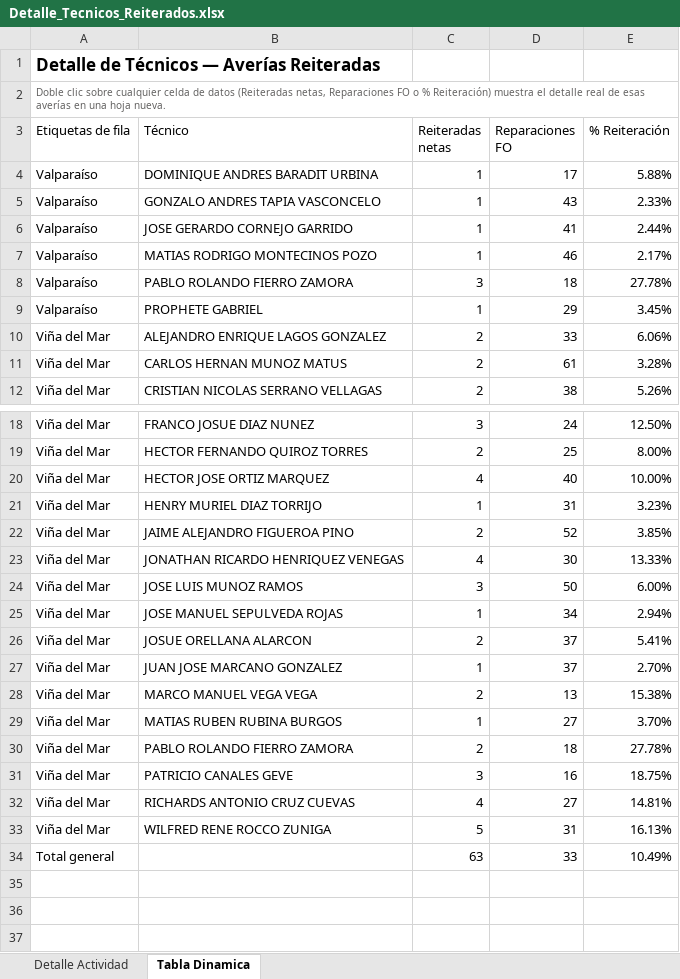
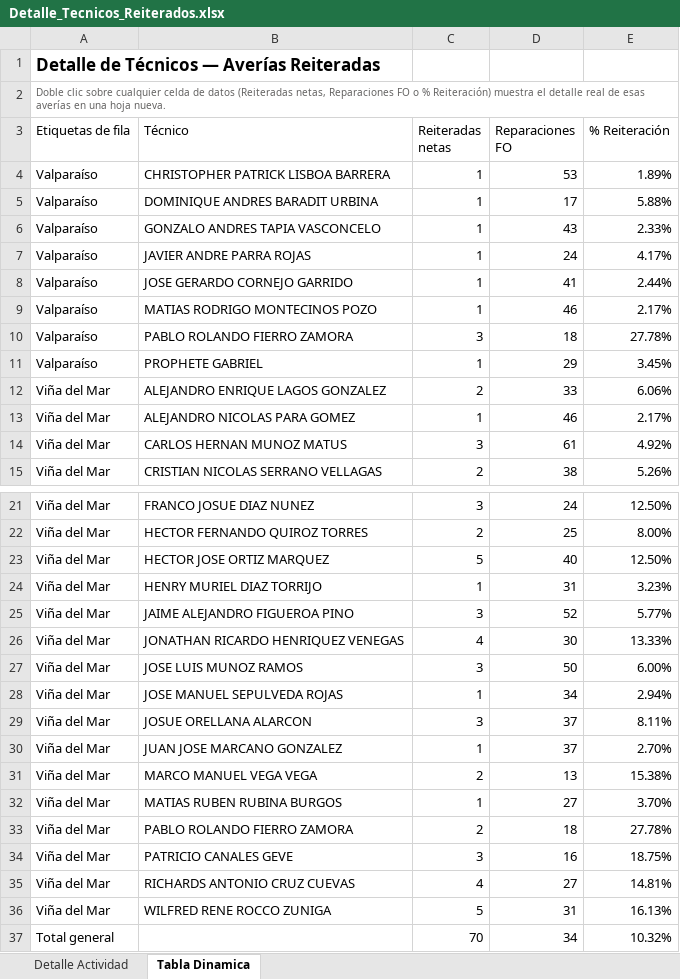
Before and after one commit to portalkpistecnicos/averias-reiteradas-elecnor, an Excel workbook: Detalle_Tecnicos_Reiterados.xlsx, sheet Tabla Dinamica, drawn as a sheet; only a part is shown, gaps mark what is left out; values as stored, in another font and other column widths than the file's, no borders; removed rows and columns are numbered as before the commit, all else as after; the diff names each change by its address in the sheet, - before the commit and + after, or states it on an @@ line.

Commit message:
Actualizacion automatica 06-11-2026 - fuente p23-averias-reiteradas_2026-11.csv

```diff
--- a/Detalle_Tecnicos_Reiterados.xlsx (sheet Tabla Dinamica)
+++ b/Detalle_Tecnicos_Reiterados.xlsx (sheet Tabla Dinamica)
+row 4: Valparaíso | CHRISTOPHER PATRICK LISBOA BARRERA | 1 | 53 | 1.89%
+row 7: Valparaíso | JAVIER ANDRE PARRA ROJAS | 1 | 24 | 4.17%
+row 13: Viña del Mar | ALEJANDRO NICOLAS PARA GOMEZ | 1 | 46 | 2.17%
-C14 (Reiteradas netas): 2
+C14 (Reiteradas netas): 3
-E14 (% Reiteración): 3.28%
+E14 (% Reiteración): 4.92%
-C23 (Reiteradas netas): 4
+C23 (Reiteradas netas): 5
-E23 (% Reiteración): 10.00%
+E23 (% Reiteración): 12.50%
-C25 (Reiteradas netas): 2
+C25 (Reiteradas netas): 3
-E25 (% Reiteración): 3.85%
+E25 (% Reiteración): 5.77%
-C29 (Reiteradas netas): 2
+C29 (Reiteradas netas): 3
-E29 (% Reiteración): 5.41%
+E29 (% Reiteración): 8.11%
-row 34: Total general |  | 63 | 33 | 10.49%
+row 37: Total general |  | 70 | 34 | 10.32%
```
Also changed, not shown: sheet Detalle Actividad, 1 other file.
